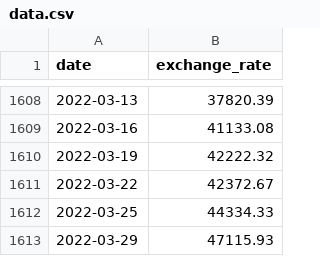
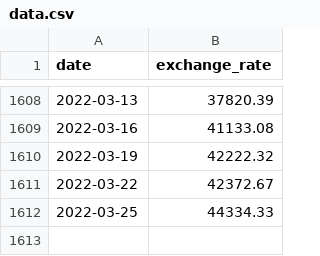
Before and after one commit to agraille/Piscine-CPP, a CSV file: CPP09/ex00/data.csv, drawn as a sheet; only a part is shown, gaps mark what is left out; the diff names each change by its address in the sheet, - before the commit and + after, or states it on an @@ line.

```diff
--- a/CPP09/ex00/data.csv
+++ b/CPP09/ex00/data.csv
-row 1613: 2022-03-29 | 47115.93
```
Also changed, not shown: 6 other files.
